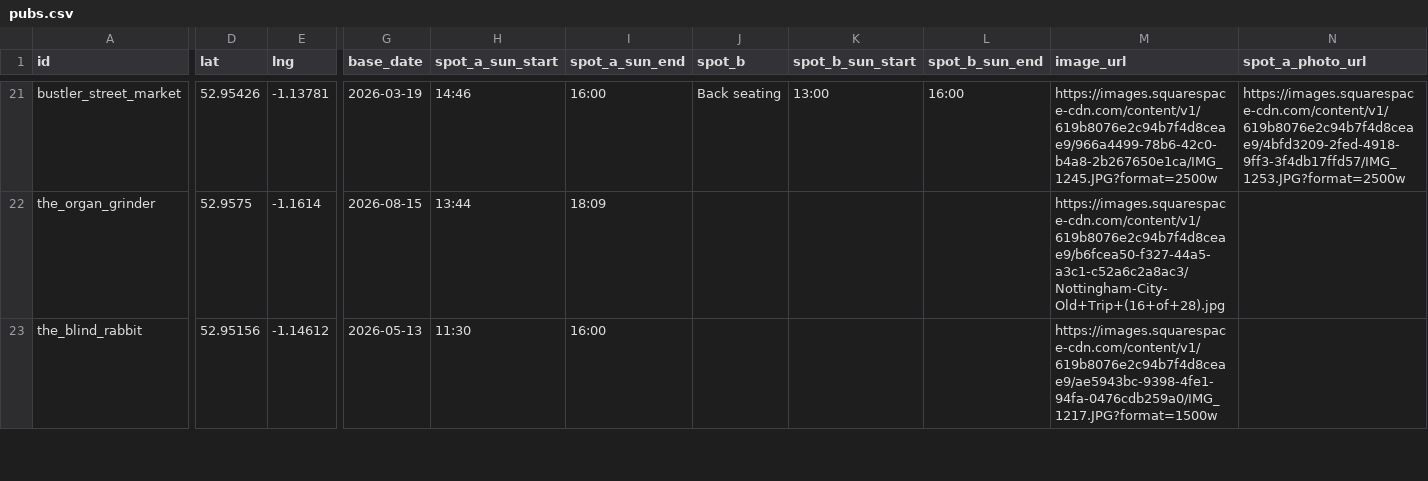
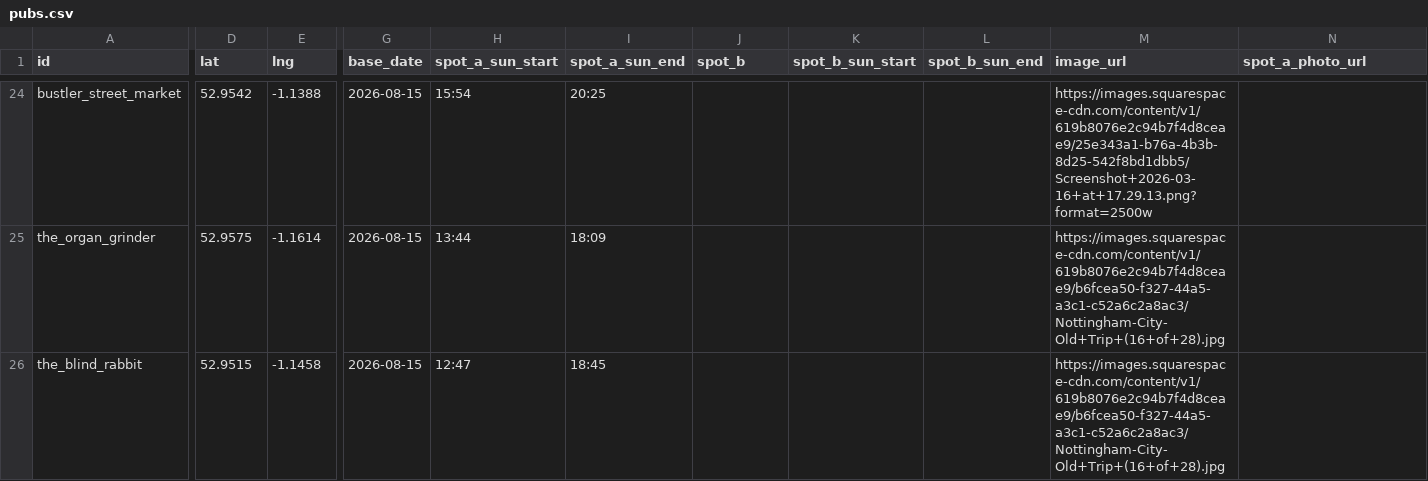
Before and after one commit to shawn845/DrinkingintheSun, a CSV file: app/public/data/pubs.csv, drawn as a sheet; only a part is shown, gaps mark what is left out; addresses are those after the commit; the diff covers the shown part only; the diff names each change by its address in the sheet, - before the commit and + after, or states it on an @@ line.

```diff
--- a/app/public/data/pubs.csv
+++ b/app/public/data/pubs.csv
-D24 (lat): 52.95426
+D24 (lat): 52.9542
-E24 (lng): -1.13781
+E24 (lng): -1.1388
-G24 (base_date): 2026-03-19
+G24 (base_date): 2026-08-15
-H24 (spot_a_sun_start): 14:46
+H24 (spot_a_sun_start): 15:54
-I24 (spot_a_sun_end): 16:00
+I24 (spot_a_sun_end): 20:25
-J24 (spot_b): Back seating
+J24 (spot_b): (empty)
-K24 (spot_b_sun_start): 13:00
+K24 (spot_b_sun_start): (empty)
-L24 (spot_b_sun_end): 16:00
+L24 (spot_b_sun_end): (empty)
-M24 (image_url): https://images.squarespace-cdn.com/content/v1/619b8076e2c94b7f4d8ceae9/966a4499-78b6-42c0-b4a8-2b267650e1ca/IMG_1245.JPG?format=2500w
+M24 (image_url): https://images.squarespace-cdn.com/content/v1/619b8076e2c94b7f4d8ceae9/25e343a1-b76a-4b3b-8d25-542f8bd1dbb5/Screenshot+2026-03-16+at+17.29.13.png?format=2500w
-N24 (spot_a_photo_url): https://images.squarespace-cdn.com/content/v1/619b8076e2c94b7f4d8ceae9/4bfd3209-2fed-4918-9ff3-3f4db17ffd57/IMG_1253.JPG?format=2500w
+N24 (spot_a_photo_url): (empty)
-D26 (lat): 52.95156
+D26 (lat): 52.9515
-E26 (lng): -1.14612
+E26 (lng): -1.1458
-G26 (base_date): 2026-05-13
+G26 (base_date): 2026-08-15
-H26 (spot_a_sun_start): 11:30
+H26 (spot_a_sun_start): 12:47
-I26 (spot_a_sun_end): 16:00
+I26 (spot_a_sun_end): 18:45
-M26 (image_url): https://images.squarespace-cdn.com/content/v1/619b8076e2c94b7f4d8ceae9/ae5943bc-9398-4fe1-94fa-0476cdb259a0/IMG_1217.JPG?format=1500w
+M26 (image_url): https://images.squarespace-cdn.com/content/v1/619b8076e2c94b7f4d8ceae9/b6fcea50-f327-44a5-a3c1-c52a6c2a8ac3/Nottingham-City-Old+Trip+(16+of+28).jpg
```
Also changed, not shown: 6 added rows and 56 edited cells elsewhere in this file.
